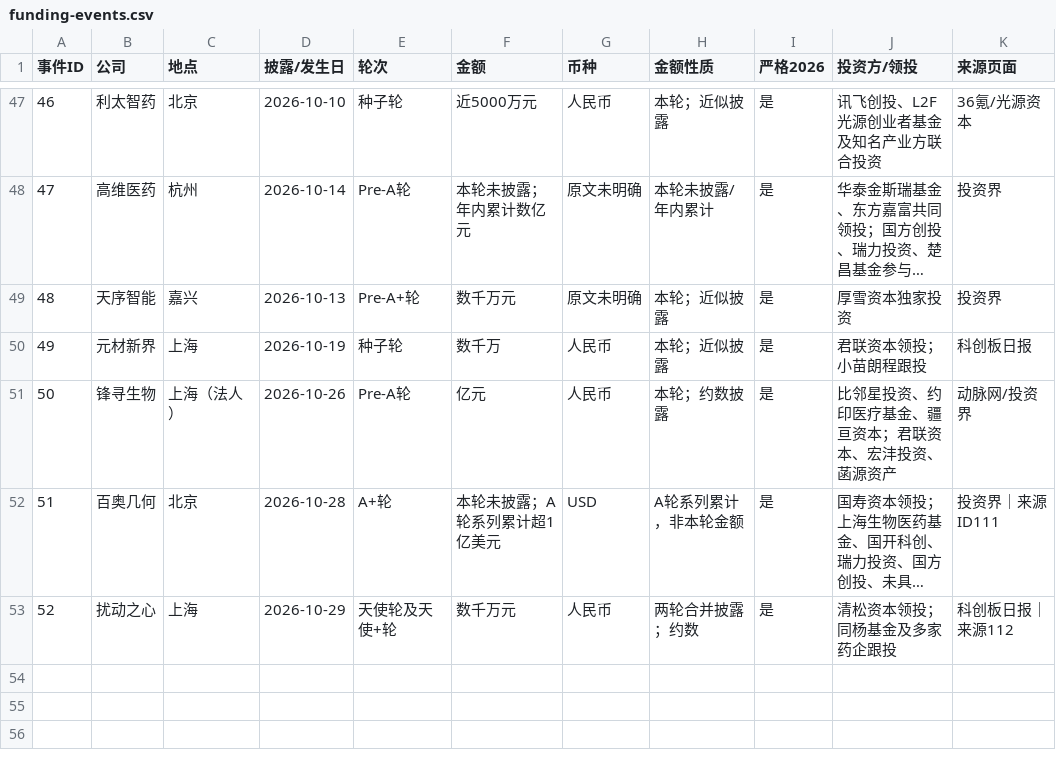
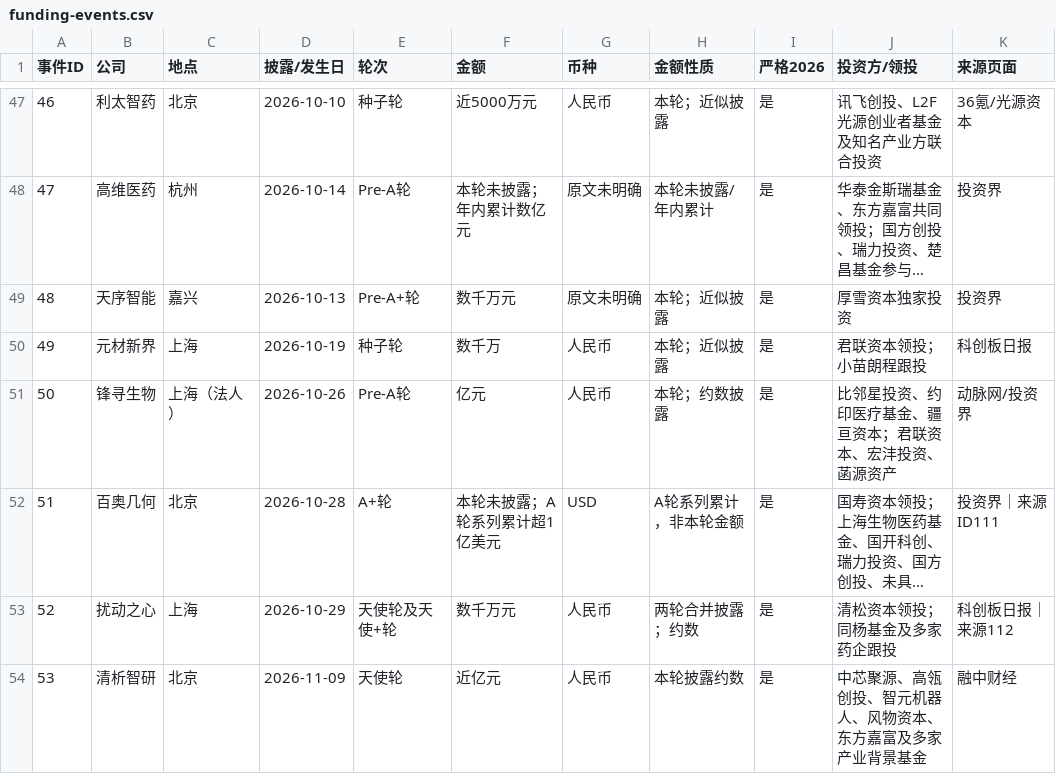
Before and after one commit to ppchanning/ai4science-observatory, a CSV file: data/industry/funding-events.csv, drawn as a sheet; only a part is shown, gaps mark what is left out; long unchanged cells end in …; the diff names each change by its address in the sheet, - before the commit and + after, or states it on an @@ line.

```diff
--- a/data/industry/funding-events.csv
+++ b/data/industry/funding-events.csv
+row 54: 53 | 清析智研 | 北京 | 2026-11-09 | 天使轮 | 近亿元 | 人民币 | 本轮披露约数 | 是 | 中芯聚源、高瓴创投、智元机器人、风物资本、东方嘉富及多家产业背景基金 | 融中财经
```
Also changed, not shown: data/industry/startups.csv, 17 other files.
